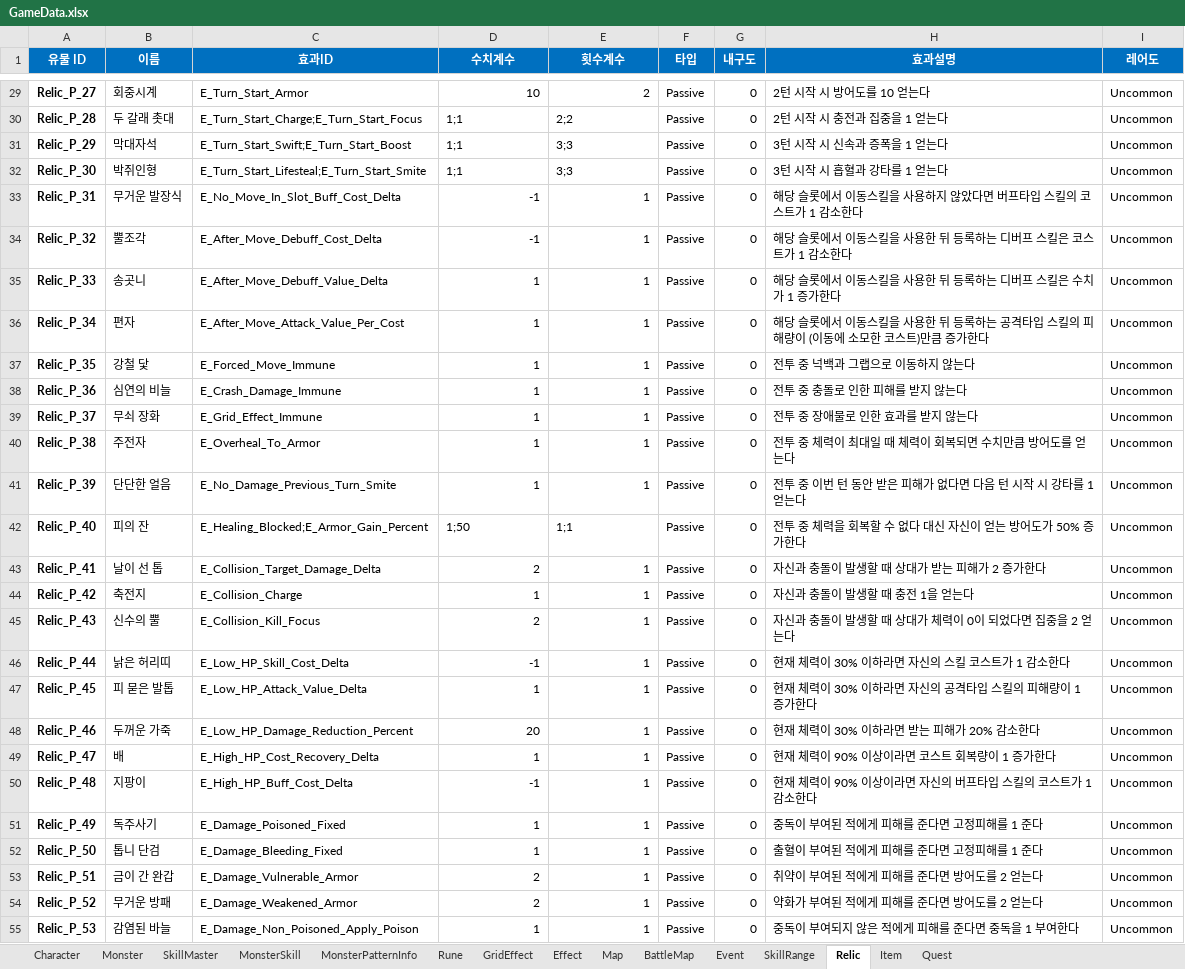
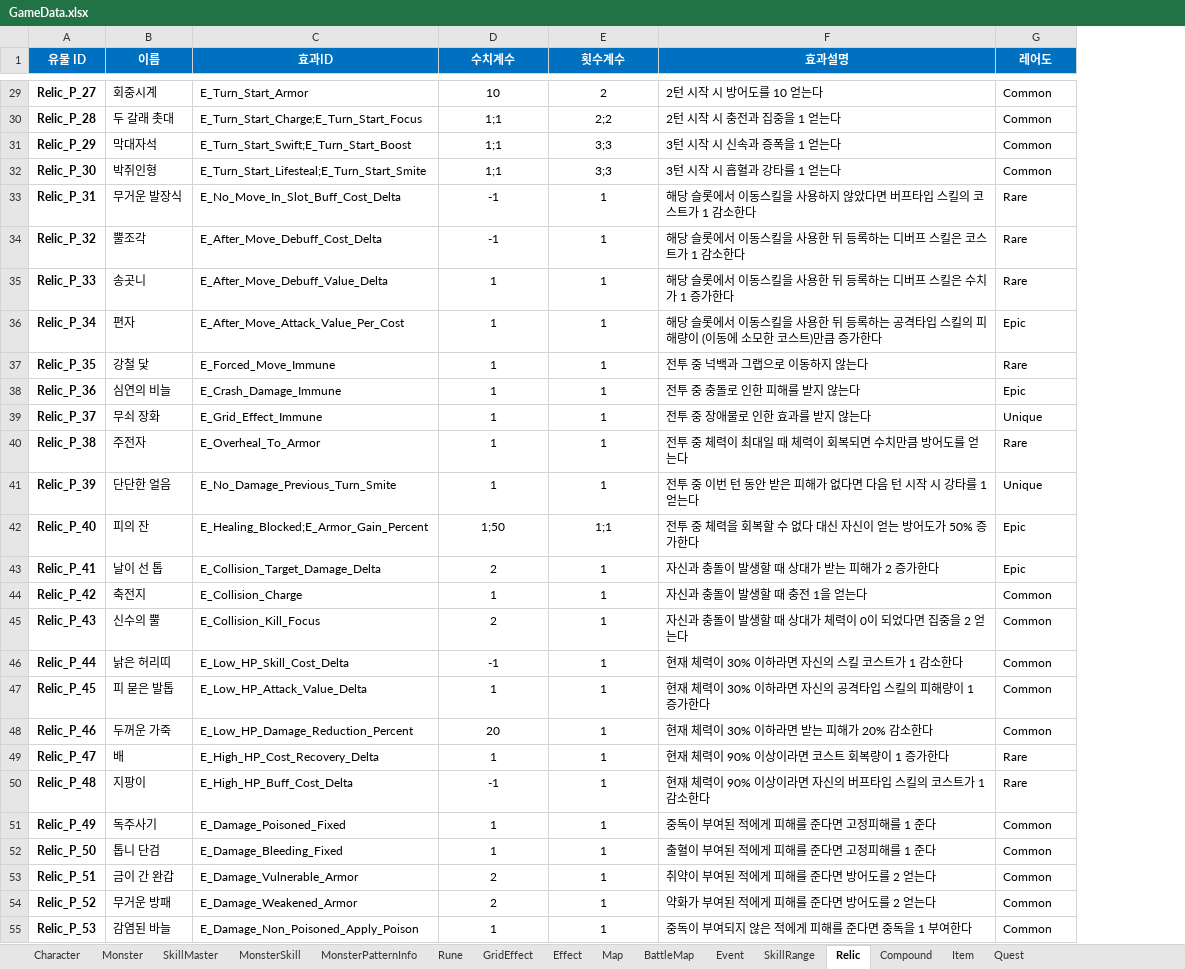
Before and after one commit to BIRANG22/RELIC, an Excel workbook: Assets/ExcelSource/GameData.xlsx, sheet Relic, drawn as a sheet; only a part is shown, gaps mark what is left out; values as stored, in another font and other column widths than the file's, no borders; removed rows and columns are numbered as before the commit, all else as after; the diff covers the shown part only; the diff names each change by its address in the sheet, - before the commit and + after, or states it on an @@ line.

```diff
--- a/Assets/ExcelSource/GameData.xlsx (sheet Relic)
+++ b/Assets/ExcelSource/GameData.xlsx (sheet Relic)
+sheet tab: Compound
-column F (타입), rows 29-55: all Passive
-column G (내구도), rows 29-55: all 0
-D29:E29 alignment: right
+D29:E29 alignment: center
-G29:G32 (레어도): Uncommon
+G29:G32 (레어도): Common
-D30:E32 alignment: left
+D30:E32 alignment: center
-D33:E41 alignment: right
+D33:E41 alignment: center
-G33:G35 (레어도): Uncommon
+G33:G35 (레어도): Rare
-G36 (레어도): Uncommon
+G36 (레어도): Epic
-G37 (레어도): Uncommon
+G37 (레어도): Rare
-G38 (레어도): Uncommon
+G38 (레어도): Epic
-G39 (레어도): Uncommon
+G39 (레어도): Unique
-G40 (레어도): Uncommon
+G40 (레어도): Rare
-G41 (레어도): Uncommon
+G41 (레어도): Unique
-D42:E42 alignment: left
+D42:E42 alignment: center
-G42:G43 (레어도): Uncommon
+G42:G43 (레어도): Epic
-D43:E55 alignment: right
+D43:E55 alignment: center
-G44:G48 (레어도): Uncommon
+G44:G48 (레어도): Common
-G49:G50 (레어도): Uncommon
+G49:G50 (레어도): Rare
-G51:G55 (레어도): Uncommon
+G51:G55 (레어도): Common
```
Also changed, not shown: 15 removed rows, 37 edited cells and cell formats elsewhere in this sheet, sheet Item, 32 other files.
